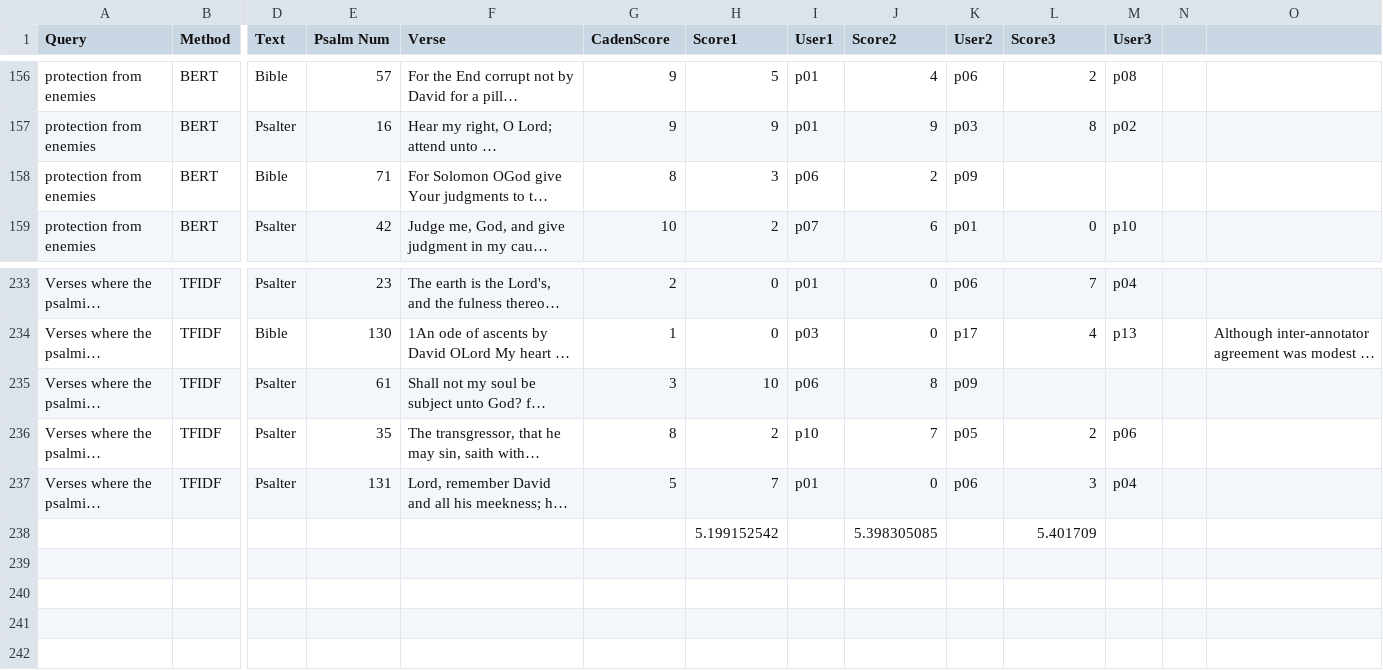
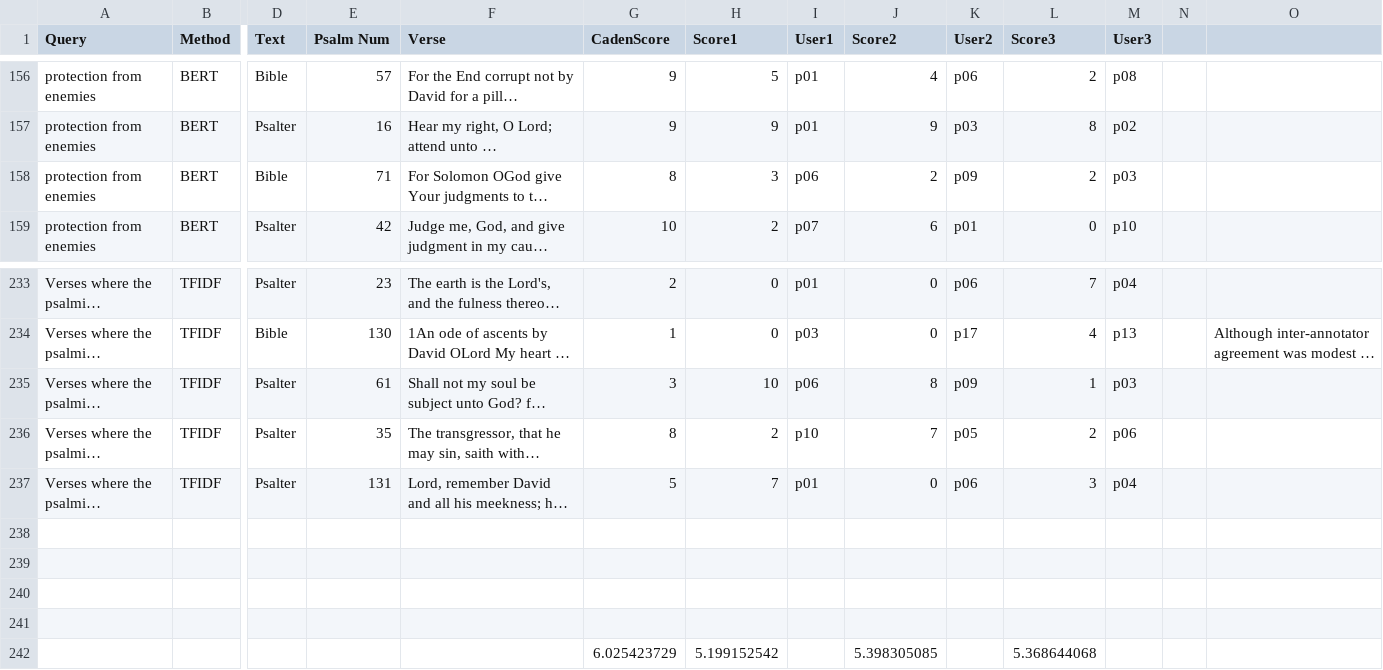
Before and after one commit to cwc09262/psalms-nlp-research, a CSV file: data/results_scored.csv, drawn as a sheet; only a part is shown, gaps mark what is left out; long unchanged cells end in …; rows hold the shown columns only; the diff names each change by its address in the sheet, - before the commit and + after, or states it on an @@ line.

```diff
--- a/data/results_scored.csv
+++ b/data/results_scored.csv
-L158 (Score3): (empty)
+L158 (Score3): 2
-M158 (User3): (empty)
+M158 (User3): p03
-L235 (Score3): (empty)
+L235 (Score3): 1
-M235 (User3): (empty)
+M235 (User3): p03
-row 238:  |  |  |  |  |  | 5.199152542 |  | 5.398305085 |  | 5.401709
+row 238: (empty)
+row 239: (empty)
+row 240: (empty)
+row 241: (empty)
+row 242:  |  |  |  |  | 6.025423729 | 5.199152542 |  | 5.398305085 |  | 5.368644068
```
Also changed, not shown: query_compare/krippend_simulations.csv, 29 other files.
